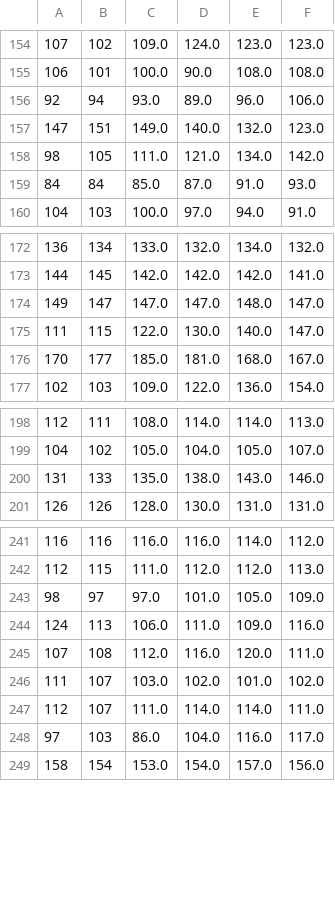
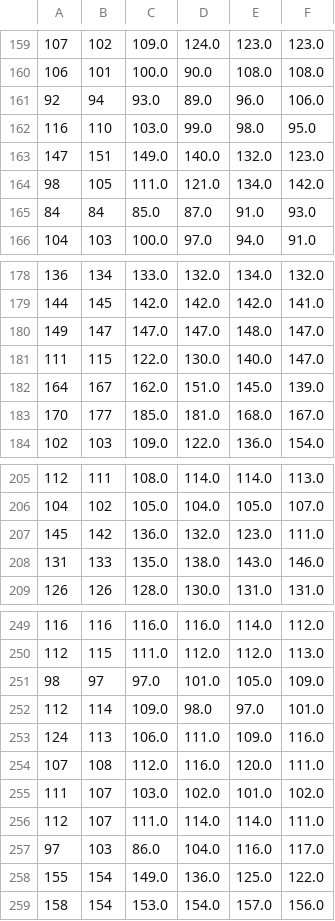
Before and after one commit to karthikb19/HooHacks2024, a CSV file: egvs_data.csv, drawn as a sheet; only a part is shown, gaps mark what is left out; the diff covers the shown part only; the diff names each change by its address in the sheet, - before the commit and + after, or states it on an @@ line.

```diff
--- a/egvs_data.csv
+++ b/egvs_data.csv
+row 162: 116 | 110 | 103.0 | 99.0 | 98.0 | 95.0
+row 182: 164 | 167 | 162.0 | 151.0 | 145.0 | 139.0
+row 207: 145 | 142 | 136.0 | 132.0 | 123.0 | 111.0
+row 252: 112 | 114 | 109.0 | 98.0 | 97.0 | 101.0
+row 258: 155 | 154 | 149.0 | 136.0 | 125.0 | 122.0
```
Also changed, not shown: 12 added rows elsewhere in this file, events_data.csv, 1 other file.
